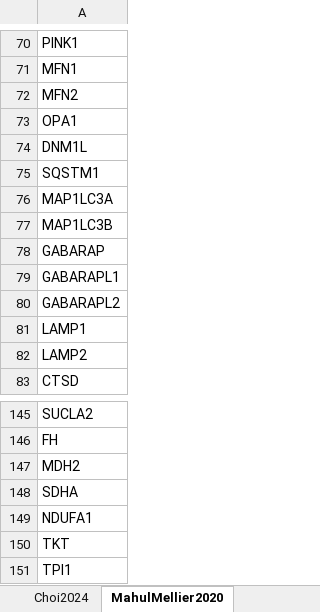
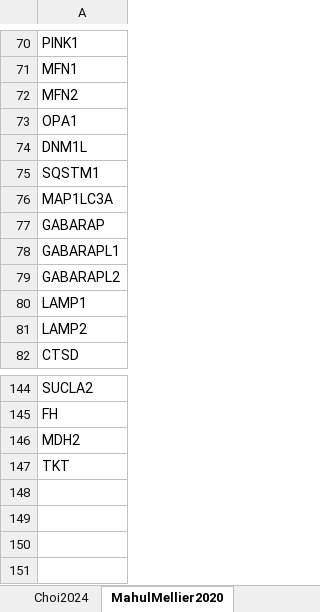
Before and after one commit to MarcMarc94/aggregateDVP_analysis, an Excel workbook: data/CrossSystem/LITERATURE_MASTER.xlsx, sheet MahulMellier2020, drawn as a sheet; only a part is shown, gaps mark what is left out; values as stored, in another font and other column widths than the file's, no borders; the diff names each change by its address in the sheet, - before the commit and + after, or states it on an @@ line.

```diff
--- a/data/CrossSystem/LITERATURE_MASTER.xlsx (sheet MahulMellier2020)
+++ b/data/CrossSystem/LITERATURE_MASTER.xlsx (sheet MahulMellier2020)
-row 77: MAP1LC3B
-row 148: SDHA
-row 149: NDUFA1
-row 151: TPI1
```
Also changed, not shown: sheet Ayyadevara2016, sheet INDEX, sheet Sun2026, sheet Choi2024, sheet Lougee2025_fibril, sheet Lougee2025_all, 2 more sheets, 1 other file.
